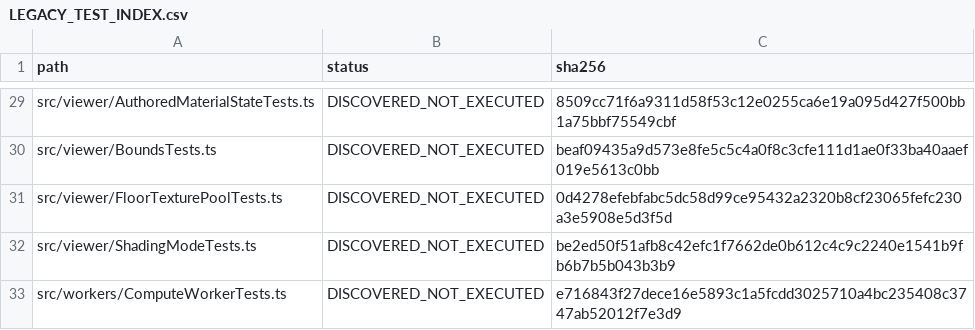
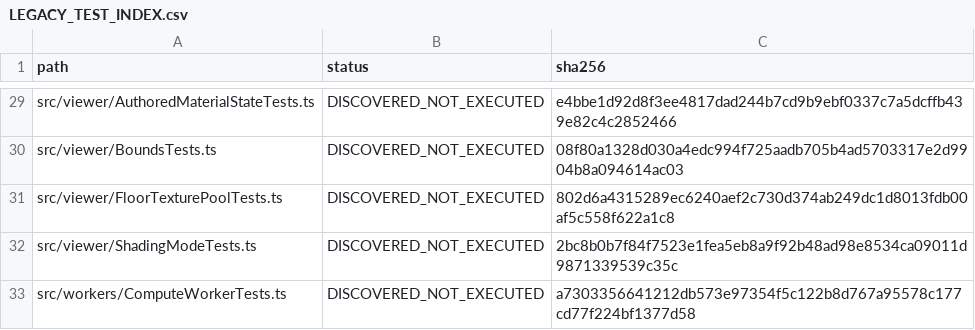
Before and after one commit to ConstantineJJ/Asset-Doctor-RT-PT-2.0, a CSV file: reference/LEGACY_TEST_INDEX.csv, drawn as a sheet; only a part is shown, gaps mark what is left out; the diff covers the shown part only; the diff names each change by its address in the sheet, - before the commit and + after, or states it on an @@ line.

```diff
--- a/reference/LEGACY_TEST_INDEX.csv
+++ b/reference/LEGACY_TEST_INDEX.csv
-C29 (sha256): 8509cc71f6a9311d58f53c12e0255ca6e19a095d427f500bb1a75bbf75549cbf
+C29 (sha256): e4bbe1d92d8f3ee4817dad244b7cd9b9ebf0337c7a5dcffb439e82c4c2852466
-C30 (sha256): beaf09435a9d573e8fe5c5c4a0f8c3cfe111d1ae0f33ba40aaef019e5613c0bb
+C30 (sha256): 08f80a1328d030a4edc994f725aadb705b4ad5703317e2d9904b8a094614ac03
-C31 (sha256): 0d4278efebfabc5dc58d99ce95432a2320b8cf23065fefc230a3e5908e5d3f5d
+C31 (sha256): 802d6a4315289ec6240aef2c730d374ab249dc1d8013fdb00af5c558f622a1c8
-C32 (sha256): be2ed50f51afb8c42efc1f7662de0b612c4c9c2240e1541b9fb6b7b5b043b3b9
+C32 (sha256): 2bc8b0b7f84f7523e1fea5eb8a9f92b48ad98e8534ca09011d9871339539c35c
-C33 (sha256): e716843f27dece16e5893c1a5fcdd3025710a4bc235408c3747ab52012f7e3d9
+C33 (sha256): a7303356641212db573e97354f5c122b8d767a95578c177cd77f224bf1377d58
```
Also changed, not shown: 27 edited cells elsewhere in this file, reference/LEGACY_SETTINGS_MATRIX.csv, 28 other files.
